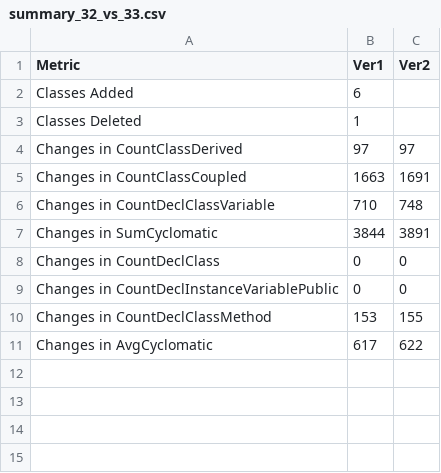
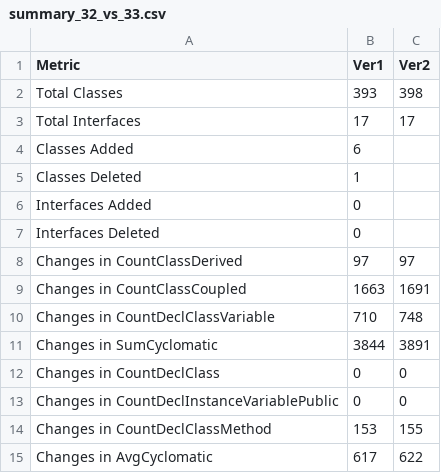
Before and after one commit to QuangPhuLy7227/SoftArchFinal, a CSV file: compared_version_result/summary_32_vs_33.csv, drawn as a sheet.

Commit message:
Fixing extract metrics

```diff
--- a/compared_version_result/summary_32_vs_33.csv
+++ b/compared_version_result/summary_32_vs_33.csv
@@ -1,4 +1,8 @@
 Metric,Ver1,Ver2
+Total Classes,393,398
+Total Interfaces,17,17
 Classes Added,6,
 Classes Deleted,1,
+Interfaces Added,0,
+Interfaces Deleted,0,
 Changes in CountClassDerived,97,97
```
Also changed, not shown: 8 other files.
